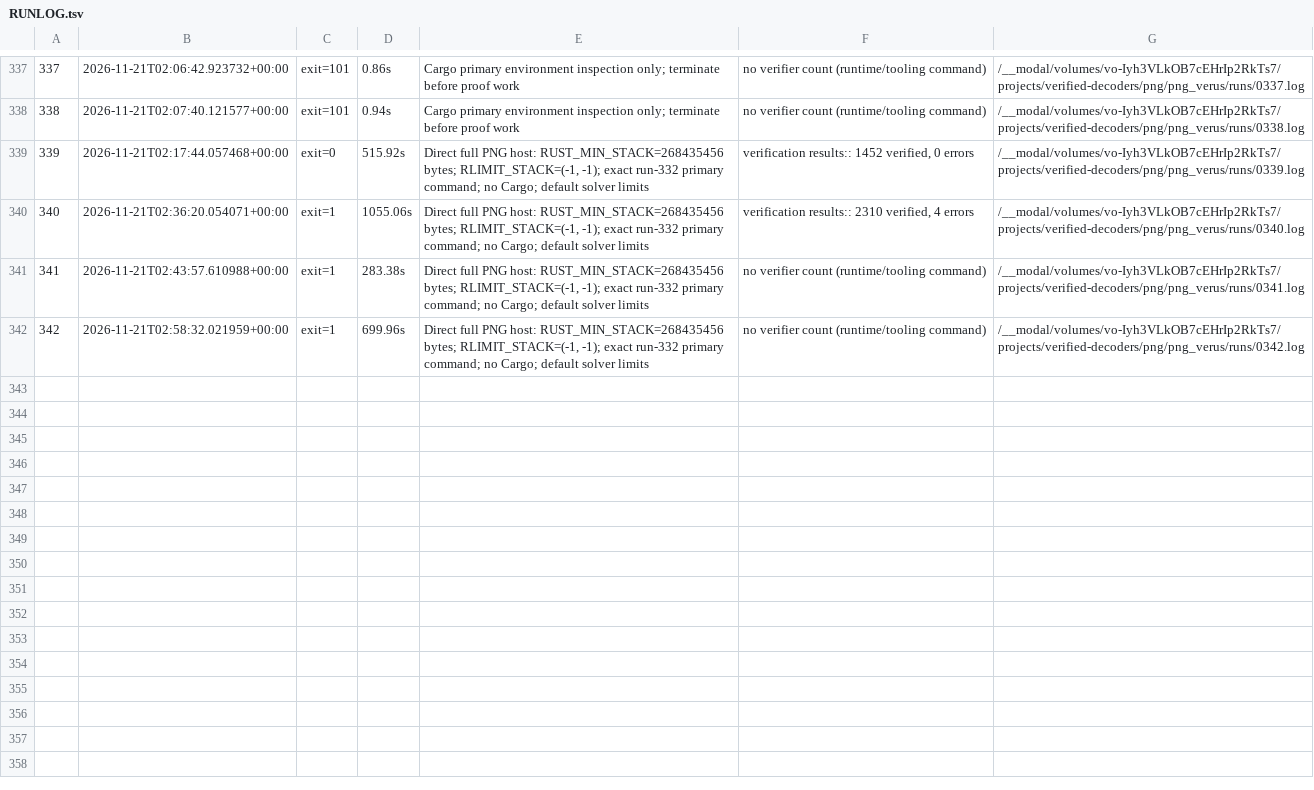
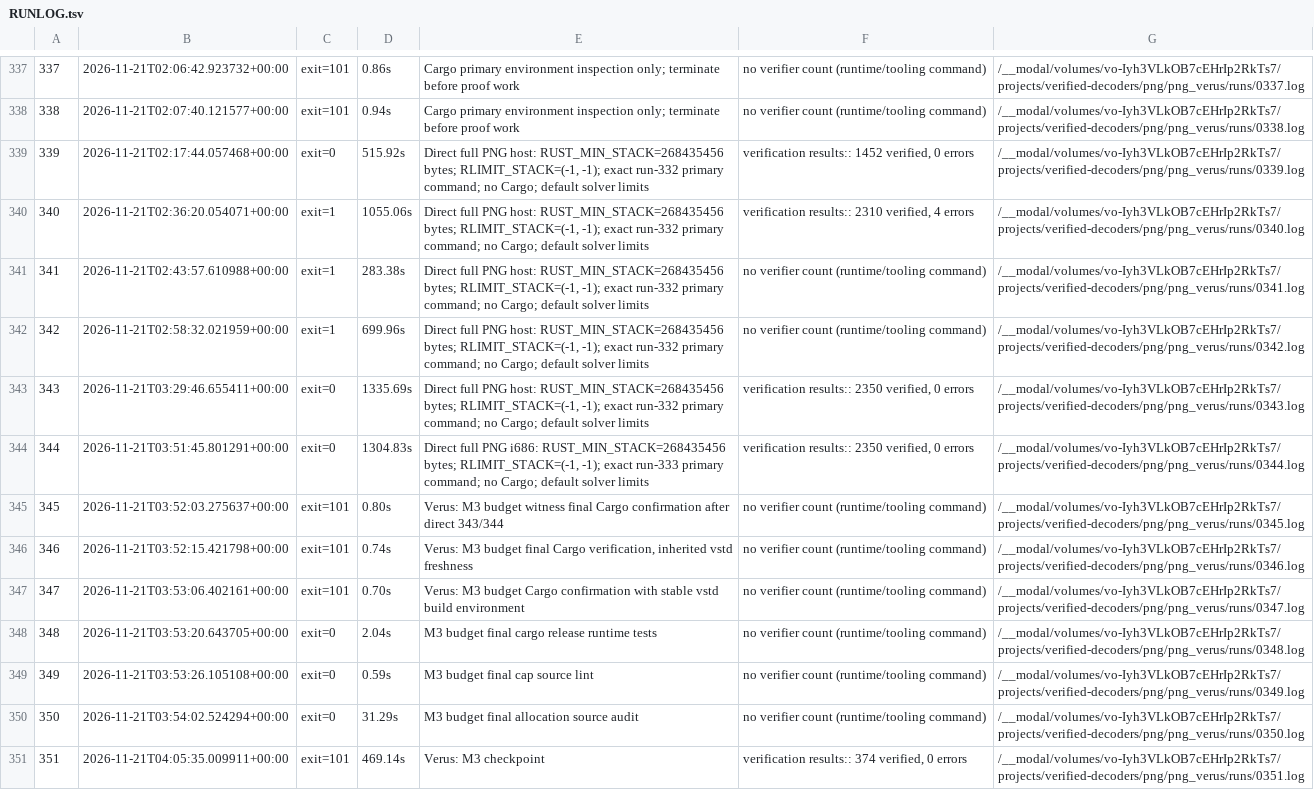
Before and after one commit to DpEpsilon/verified-rust-image-decoders, a TSV file: png/png_verus/RUNLOG.tsv, drawn as a sheet; only a part is shown, gaps mark what is left out.

```diff
--- a/png/png_verus/RUNLOG.tsv
+++ b/png/png_verus/RUNLOG.tsv
@@ -342 +342,10 @@
 342	2026-11-21T02:58:32.021959+00:00	exit=1	699.96s	Direct full PNG host: RUST_MIN_STACK=268435456 bytes; RLIMIT_STACK=(-1, -1); exact run-332 primary command; no Cargo; default solver limits	no verifier count (runtime/tooling command)	/__modal/volumes/vo-Iyh3VLkOB7cEHrIp2RkTs7/projects/verified-decoders/png/png_verus/runs/0342.log
+343	2026-11-21T03:29:46.655411+00:00	exit=0	1335.69s	Direct full PNG host: RUST_MIN_STACK=268435456 bytes; RLIMIT_STACK=(-1, -1); exact run-332 primary command; no Cargo; default solver limits	verification results:: 2350 verified, 0 errors	/__modal/volumes/vo-Iyh3VLkOB7cEHrIp2RkTs7/projects/verified-decoders/png/png_verus/runs/0343.log
+344	2026-11-21T03:51:45.801291+00:00	exit=0	1304.83s	Direct full PNG i686: RUST_MIN_STACK=268435456 bytes; RLIMIT_STACK=(-1, -1); exact run-333 primary command; no Cargo; default solver limits	verification results:: 2350 verified, 0 errors	/__modal/volumes/vo-Iyh3VLkOB7cEHrIp2RkTs7/projects/verified-decoders/png/png_verus/runs/0344.log
+345	2026-11-21T03:52:03.275637+00:00	exit=101	0.80s	Verus: M3 budget witness final Cargo confirmation after direct 343/344	no verifier count (runtime/tooling command)	/__modal/volumes/vo-Iyh3VLkOB7cEHrIp2RkTs7/projects/verified-decoders/png/png_verus/runs/0345.log
+346	2026-11-21T03:52:15.421798+00:00	exit=101	0.74s	Verus: M3 budget final Cargo verification, inherited vstd freshness	no verifier count (runtime/tooling command)	/__modal/volumes/vo-Iyh3VLkOB7cEHrIp2RkTs7/projects/verified-decoders/png/png_verus/runs/0346.log
+347	2026-11-21T03:53:06.402161+00:00	exit=101	0.70s	Verus: M3 budget Cargo confirmation with stable vstd build environment	no verifier count (runtime/tooling command)	/__modal/volumes/vo-Iyh3VLkOB7cEHrIp2RkTs7/projects/verified-decoders/png/png_verus/runs/0347.log
+348	2026-11-21T03:53:20.643705+00:00	exit=0	2.04s	M3 budget final cargo release runtime tests	no verifier count (runtime/tooling command)	/__modal/volumes/vo-Iyh3VLkOB7cEHrIp2RkTs7/projects/verified-decoders/png/png_verus/runs/0348.log
+349	2026-11-21T03:53:26.105108+00:00	exit=0	0.59s	M3 budget final cap source lint	no verifier count (runtime/tooling command)	/__modal/volumes/vo-Iyh3VLkOB7cEHrIp2RkTs7/projects/verified-decoders/png/png_verus/runs/0349.log
+350	2026-11-21T03:54:02.524294+00:00	exit=0	31.29s	M3 budget final allocation source audit	no verifier count (runtime/tooling command)	/__modal/volumes/vo-Iyh3VLkOB7cEHrIp2RkTs7/projects/verified-decoders/png/png_verus/runs/0350.log
+351	2026-11-21T04:05:35.009911+00:00	exit=101	469.14s	Verus: M3 checkpoint	verification results:: 374 verified, 0 errors	/__modal/volumes/vo-Iyh3VLkOB7cEHrIp2RkTs7/projects/verified-decoders/png/png_verus/runs/0351.log
```
Also changed, not shown: 28 other files.
